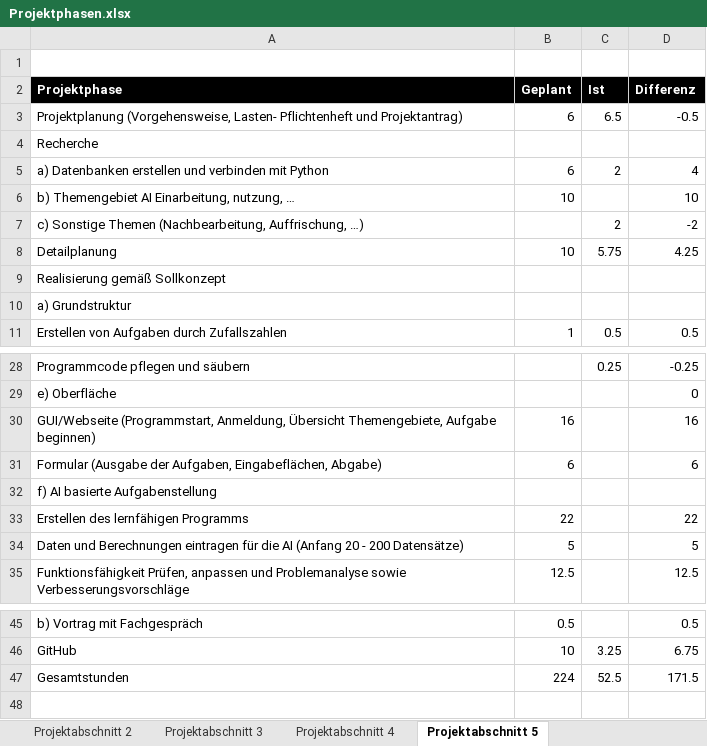
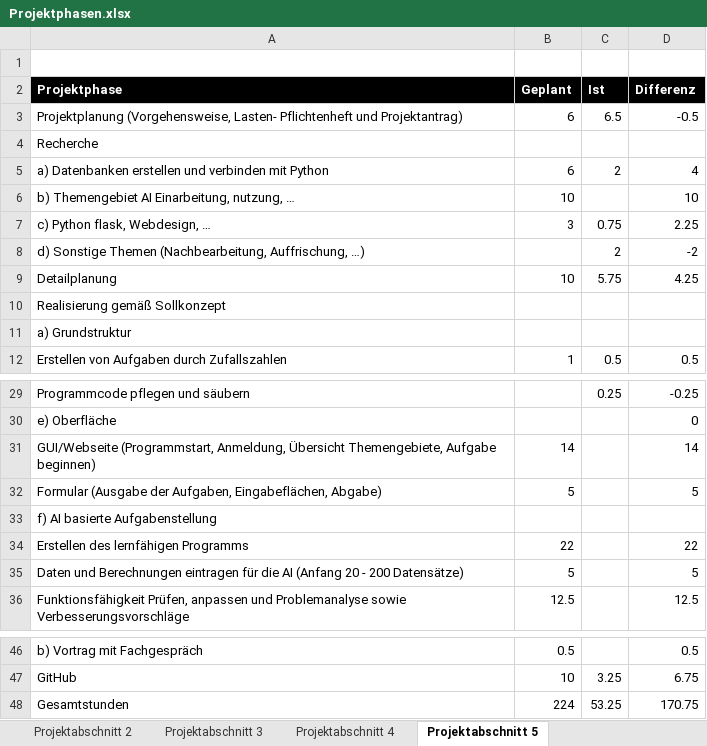
Before and after one commit to JellefAbbenseth/schoolProject, an Excel workbook: Documents/Dokumentation/Projektphasen.xlsx, sheet Projektabschnitt 5, drawn as a sheet; only a part is shown, gaps mark what is left out; values as stored, in another font and other column widths than the file's, no borders; table styles not drawn; addresses are those after the commit; the diff names each change by its address in the sheet, - before the commit and + after, or states it on an @@ line.

```diff
--- a/Documents/Dokumentation/Projektphasen.xlsx (sheet Projektabschnitt 5)
+++ b/Documents/Dokumentation/Projektphasen.xlsx (sheet Projektabschnitt 5)
+row 7: c) Python flask, Webdesign, … | 3 | 0.75 | 2.25
-A8 (Projektphase): c) Sonstige Themen…
+A8 (Projektphase): d) Sonstige Themen…
-B31 (Geplant): 16
+B31 (Geplant): 14
-D31 (Differenz): 16
+D31 (Differenz): 14
-B32 (Geplant): 6
+B32 (Geplant): 5
-D32 (Differenz): 6
+D32 (Differenz): 5
-C48 (Ist): 52.5
+C48 (Ist): 53.25
-D48 (Differenz): 171.5
+D48 (Differenz): 170.75
```
Also changed, not shown: Documents/Wochenplan und -bericht/Orga_Wochenplan_KW29.xlsx.
